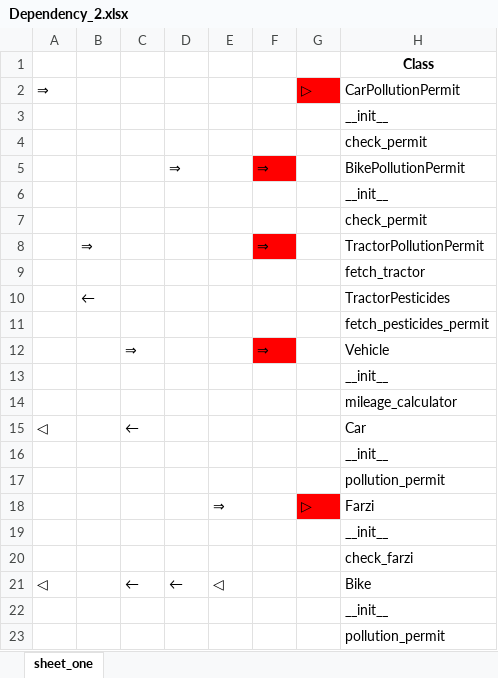
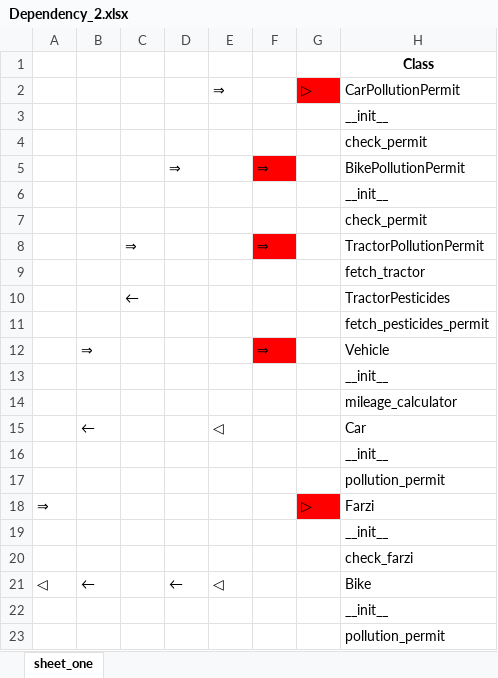
Before and after one commit to kebab-mai-haddi/gruml, an Excel workbook: Dependency_2.xlsx, sheet sheet_one, drawn as a sheet; only a part is shown; values as stored, in another font and other column widths than the file's, no borders; removed rows and columns are numbered as before the commit, all else as after; the diff names each change by its address in the sheet, - before the commit and + after, or states it on an @@ line.

```diff
--- a/Dependency_2.xlsx (sheet sheet_one)
+++ b/Dependency_2.xlsx (sheet sheet_one)
-A2: ⇒
+A2: (empty)
-E2: (empty)
+E2: ⇒
-B8: ⇒
+B8: (empty)
-C8: (empty)
+C8: ⇒
-row 10:  | ← |  |  |  |  |  | TractorPesticides
+row 10:  |  | ← |  |  |  |  | TractorPesticides
-B12: (empty)
+B12: ⇒
-C12: ⇒
+C12: (empty)
-row 15: ◁ |  | ← |  |  |  |  | Car
+row 15:  | ← |  |  | ◁ |  |  | Car
-A18: (empty)
+A18: ⇒
-E18: ⇒
+E18: (empty)
-B21: (empty)
+B21: ←
-C21: ←
+C21: (empty)
```
Also changed, not shown: Seq_Diag_Dependency_2.xlsx, 6 other files.
